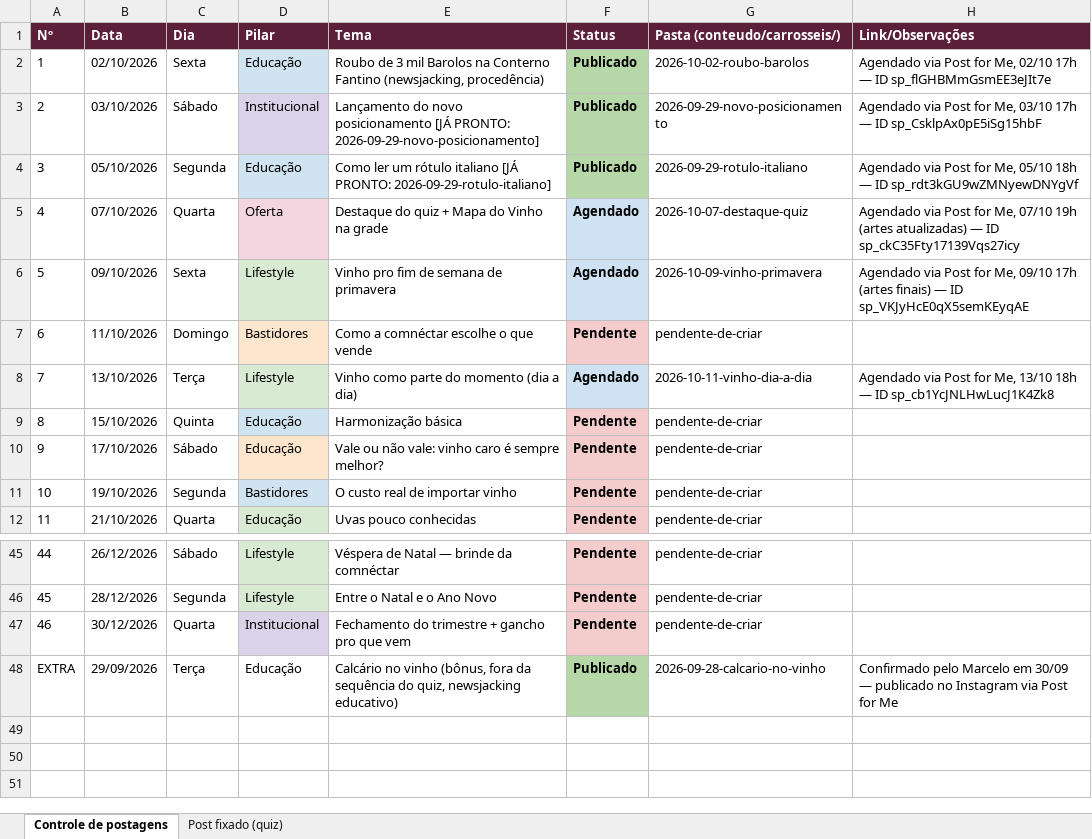
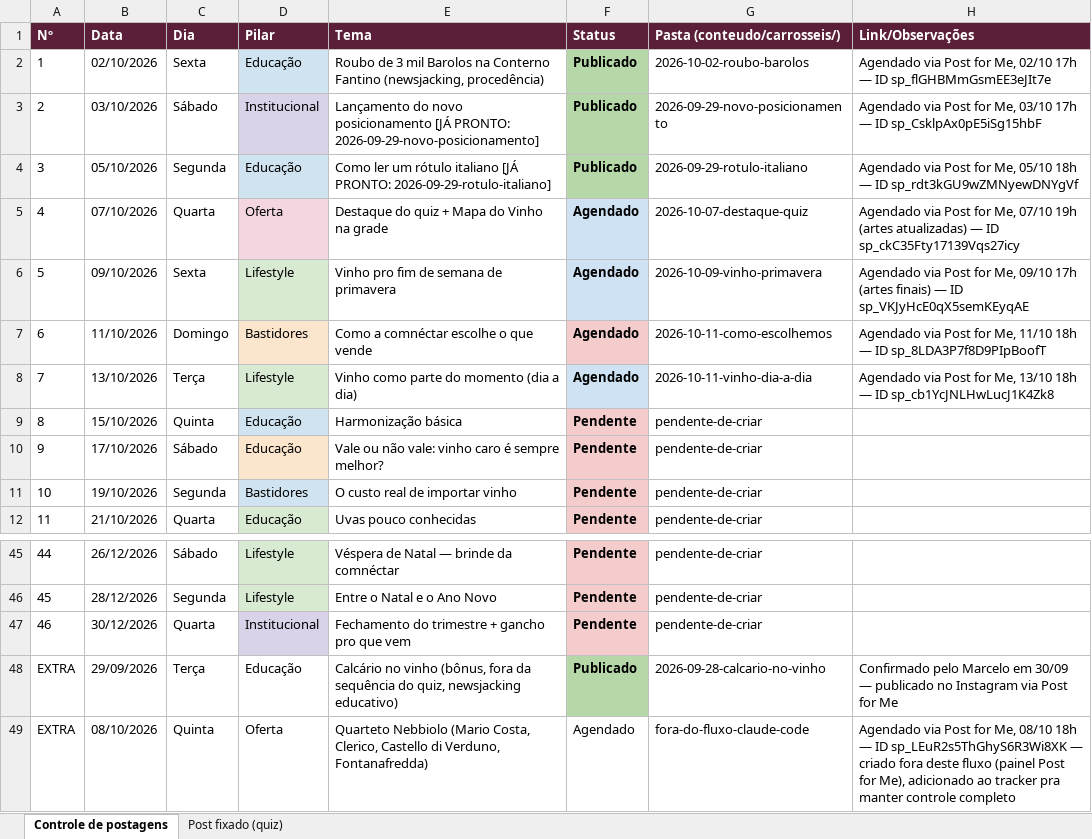
Before and after one commit to marceloheldt-tech/comnectar-workspace, an Excel workbook: campanhas/planejamento-t1-2026-2027/controle-postagens.xlsx, sheet Controle de postagens, drawn as a sheet; only a part is shown, gaps mark what is left out; values as stored, in another font and other column widths than the file's, no borders; the diff names each change by its address in the sheet, - before the commit and + after, or states it on an @@ line.

Commit message:
auto-sync: 2026-10-08 13:57

```diff
--- a/campanhas/planejamento-t1-2026-2027/controle-postagens.xlsx (sheet Controle de postagens)
+++ b/campanhas/planejamento-t1-2026-2027/controle-postagens.xlsx (sheet Controle de postagens)
-F7 (Status): Pendente
+F7 (Status): Agendado
-G7 (Pasta (conteudo/carrosseis/)): pendente-de-criar
+G7 (Pasta (conteudo/carrosseis/)): 2026-10-11-como-escolhemos
-H7 (Link/Observações): (empty)
+H7 (Link/Observações): Agendado via Post for Me, 11/10 18h — ID sp_8LDA3P7f8D9PIpBoofT
+row 49: EXTRA | 08/10/2026 | Quinta | Oferta | Quarteto Nebbiolo (Mario Costa, Clerico, Castello di Verduno, Fontanafredda) | Agendado | fora-do-fluxo-claude-code | Agendado via Post for Me, 08/10 18h — ID sp_LEuR2s5ThGhyS6R3Wi8XK — criado fora deste fluxo (painel Post for Me), adicionado ao tracker pra manter controle completo
```
